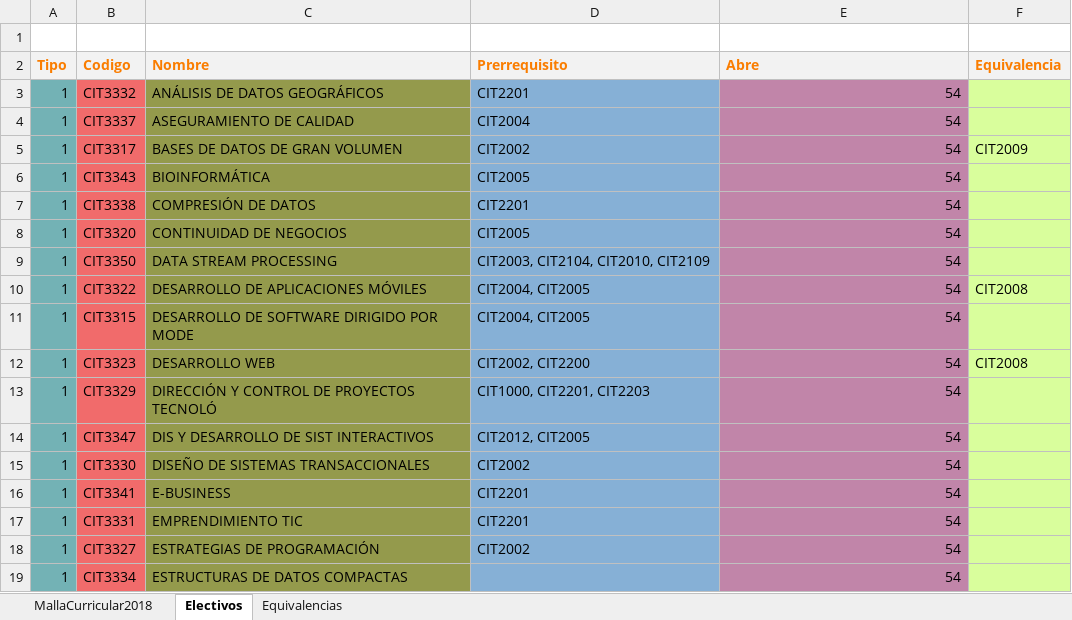
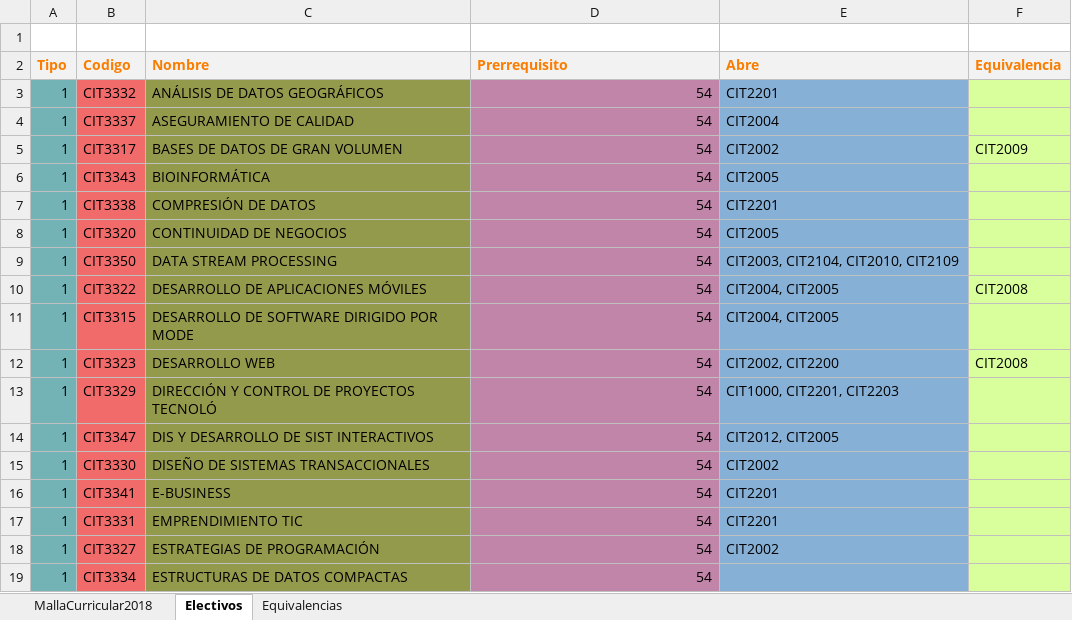
Before and after one commit to agamboar/generador_de_horarios_Practica, an Excel workbook: RutaCritica/MallaCurricular2018.xlsx, sheet Electivos, drawn as a sheet; only a part is shown; values as stored, in another font and other column widths than the file's, no borders; the diff covers the shown part only; the diff names each change by its address in the sheet, - before the commit and + after, or states it on an @@ line.

```diff
--- a/RutaCritica/MallaCurricular2018.xlsx (sheet Electivos)
+++ b/RutaCritica/MallaCurricular2018.xlsx (sheet Electivos)
-D3 (Prerrequisito): CIT2201
+D3 (Prerrequisito): 54
-D3:D19 fill: #86B0D6
+D3:D19 fill: #C185A9
-E3 (Abre): 54
+E3 (Abre): CIT2201
-E3:E19 fill: #C185A9
+E3:E19 fill: #86B0D6
-D4 (Prerrequisito): CIT2004
+D4 (Prerrequisito): 54
-E4 (Abre): 54
+E4 (Abre): CIT2004
-D5 (Prerrequisito): CIT2002
+D5 (Prerrequisito): 54
-E5 (Abre): 54
+E5 (Abre): CIT2002
-D6 (Prerrequisito): CIT2005
+D6 (Prerrequisito): 54
-E6 (Abre): 54
+E6 (Abre): CIT2005
-D7 (Prerrequisito): CIT2201
+D7 (Prerrequisito): 54
-E7 (Abre): 54
+E7 (Abre): CIT2201
-D8 (Prerrequisito): CIT2005
+D8 (Prerrequisito): 54
-E8 (Abre): 54
+E8 (Abre): CIT2005
-D9 (Prerrequisito): CIT2003, CIT2104, CIT2010, CIT2109
+D9 (Prerrequisito): 54
-E9 (Abre): 54
+E9 (Abre): CIT2003, CIT2104, CIT2010, CIT2109
-D10:D11 (Prerrequisito): CIT2004, CIT2005
+D10:D11 (Prerrequisito): 54
-E10:E11 (Abre): 54
+E10:E11 (Abre): CIT2004, CIT2005
-D12 (Prerrequisito): CIT2002, CIT2200
+D12 (Prerrequisito): 54
-E12 (Abre): 54
+E12 (Abre): CIT2002, CIT2200
-D13 (Prerrequisito): CIT1000, CIT2201, CIT2203
+D13 (Prerrequisito): 54
-E13 (Abre): 54
+E13 (Abre): CIT1000, CIT2201, CIT2203
-D14 (Prerrequisito): CIT2012, CIT2005
+D14 (Prerrequisito): 54
-E14 (Abre): 54
+E14 (Abre): CIT2012, CIT2005
-D15 (Prerrequisito): CIT2002
+D15 (Prerrequisito): 54
-E15 (Abre): 54
+E15 (Abre): CIT2002
-D16:D17 (Prerrequisito): CIT2201
+D16:D17 (Prerrequisito): 54
-E16:E17 (Abre): 54
+E16:E17 (Abre): CIT2201
-D18 (Prerrequisito): CIT2002
+D18 (Prerrequisito): 54
-E18 (Abre): 54
+E18 (Abre): CIT2002
-D19 (Prerrequisito): (empty)
+D19 (Prerrequisito): 54
-E19 (Abre): 54
+E19 (Abre): (empty)
```
Also changed, not shown: 73 edited cells and cell formats elsewhere in this sheet, sheet Equivalencias, sheet MallaCurricular2018, RutaCritica/INGENIERÍA-CIVIL-EN-INFORMÁTICA-Y-TELECOMUNICACIONES.xlsx, RutaCritica/MallaCurricular2010.xlsx, 6 other files.
